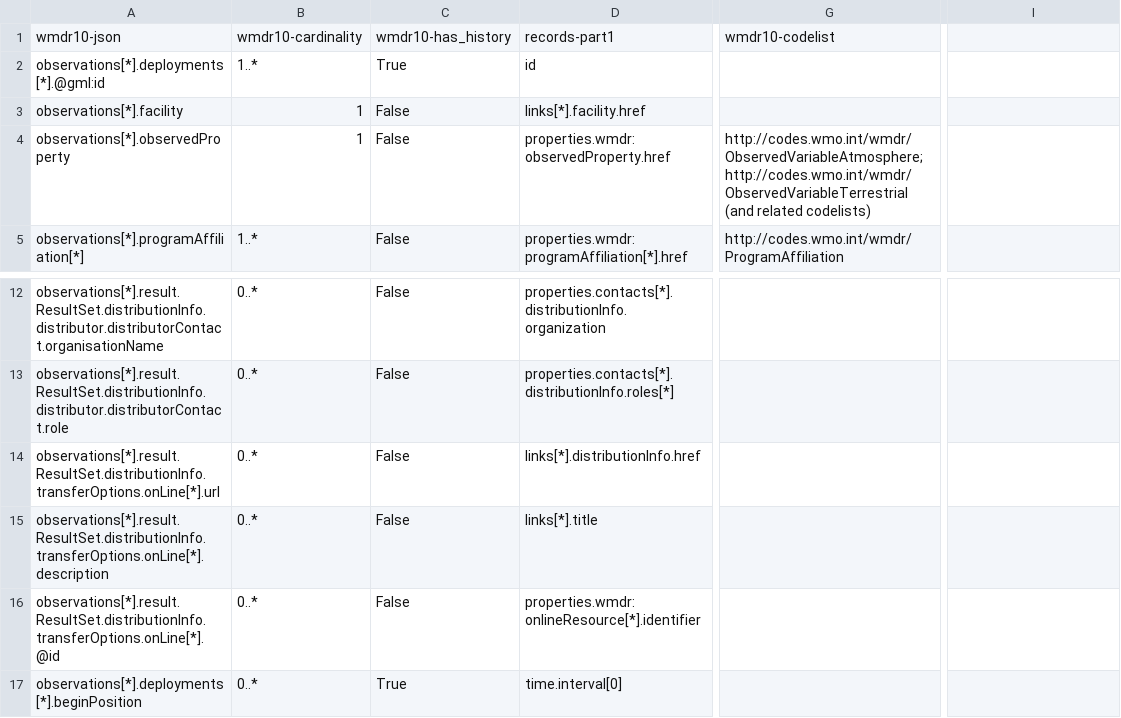
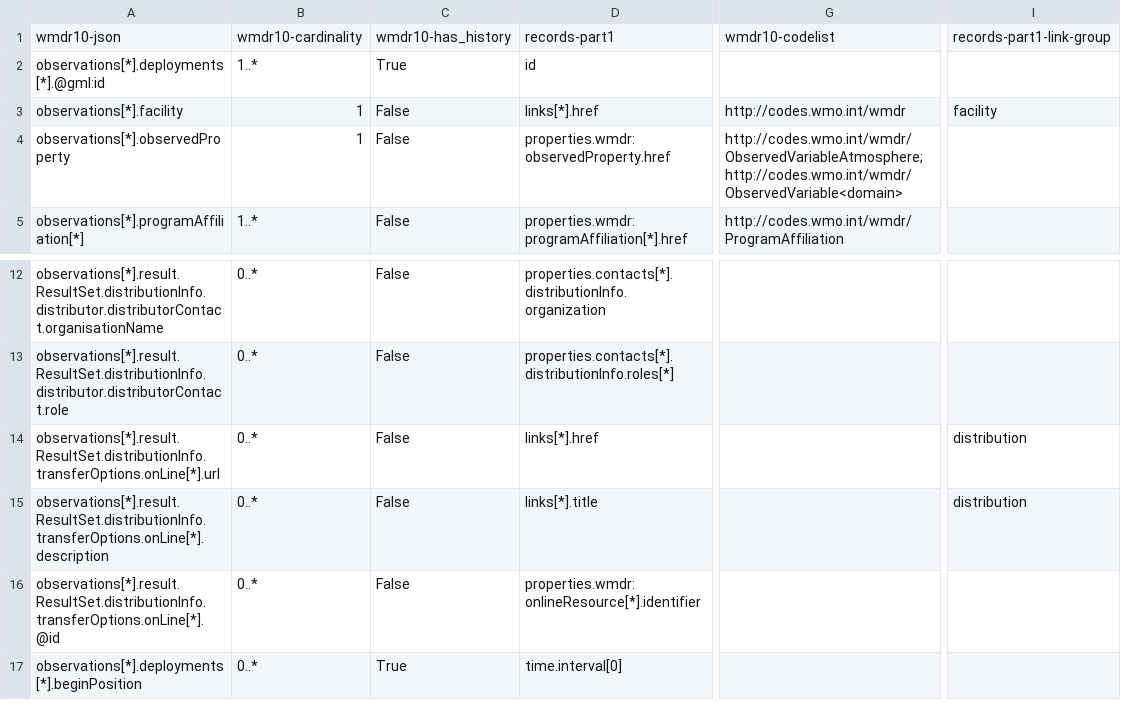
Before and after one commit to wmo-im/wmdr2-devt, a CSV file: mappings/wmdr10_observations_vs_records_part1.csv, drawn as a sheet; only a part is shown, gaps mark what is left out; the diff names each change by its address in the sheet, - before the commit and + after, or states it on an @@ line.

```diff
--- a/mappings/wmdr10_observations_vs_records_part1.csv
+++ b/mappings/wmdr10_observations_vs_records_part1.csv
-I1: (empty)
+I1: records-part1-link-group
-D3: links[*].facility.href
+D3: links[*].href
-G3: (empty)
+G3: http://codes.wmo.int/wmdr
-I3: (empty)
+I3: facility
-G4: http://codes.wmo.int/wmdr/ObservedVariableAtmosphere;http://codes.wmo.int/wmdr/ObservedVariableTerrestrial (and related codelists)
+G4: http://codes.wmo.int/wmdr/ObservedVariableAtmosphere;http://codes.wmo.int/wmdr/ObservedVariable<domain>
-D14: links[*].distributionInfo.href
+D14: links[*].href
-I14:I15: (empty)
+I14:I15: distribution
```
Also changed, not shown: mappings/wmdr10_facility_vs_records_part1.csv, 2 other files.
